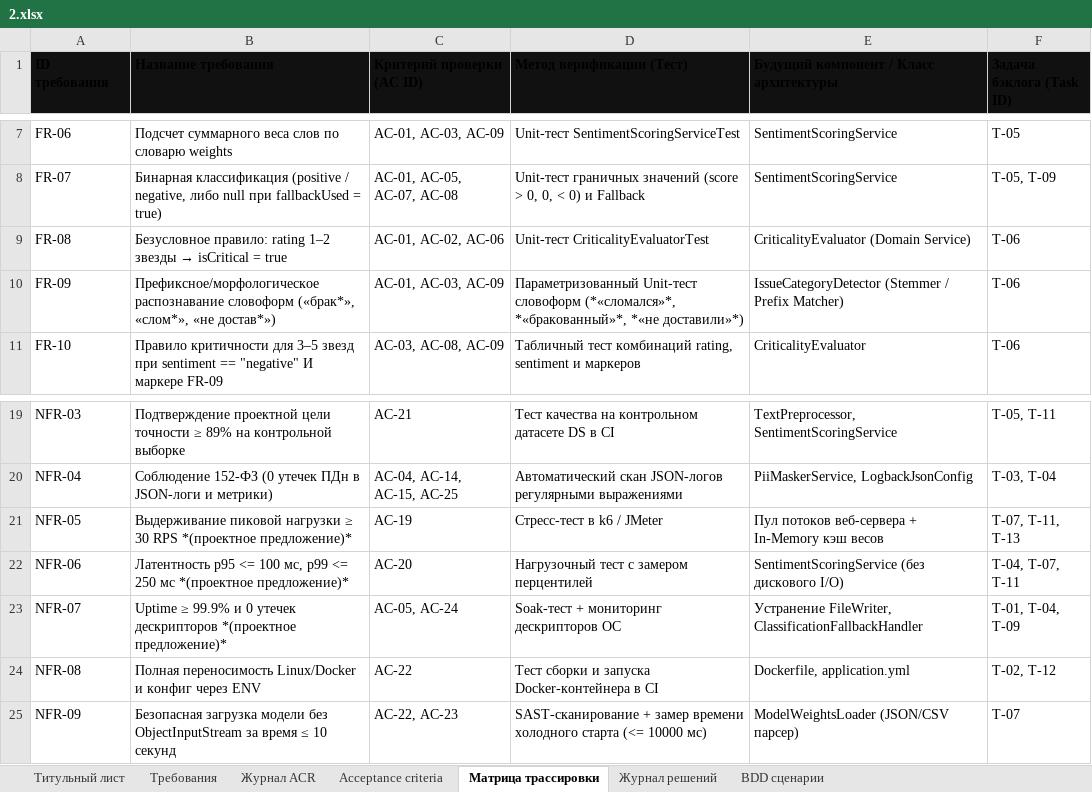
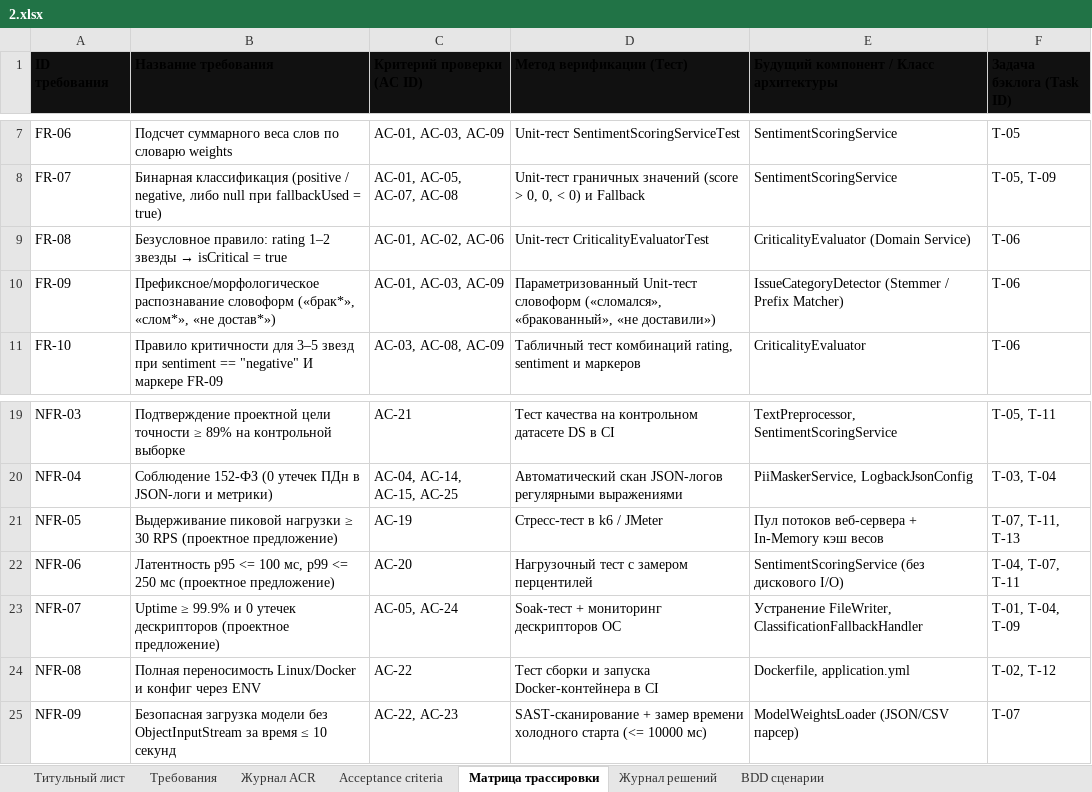
Before and after one commit to Frixlt/review-classifier, an Excel workbook: docs/artifacts/2.xlsx, sheet Матрица трассировки, drawn as a sheet; only a part is shown, gaps mark what is left out; values as stored, in another font and other column widths than the file's, no borders; the diff names each change by its address in the sheet, - before the commit and + after, or states it on an @@ line.

```diff
--- a/docs/artifacts/2.xlsx (sheet Матрица трассировки)
+++ b/docs/artifacts/2.xlsx (sheet Матрица трассировки)
-D10 (Метод верификации (Тест)): …Unit-тест словоформ (*«сломался»*, *«бракованный»*, *«не доставили»*)
+D10 (Метод верификации (Тест)): …Unit-тест словоформ («сломался», «бракованный», «не доставили»)
-B21 (Название требования): …30 RPS *(проектное предложение)*
+B21 (Название требования): …30 RPS (проектное предложение)
-B22 (Название требования): …250 мс *(проектное предложение)*
+B22 (Название требования): …250 мс (проектное предложение)
-B23 (Название требования): …утечек дескрипторов *(проектное предложение)*
+B23 (Название требования): …утечек дескрипторов (проектное предложение)
```
Also changed, not shown: sheet Требования, sheet Журнал ACR, sheet Журнал решений, docs/artifacts/1.xlsx, 19 other files.
